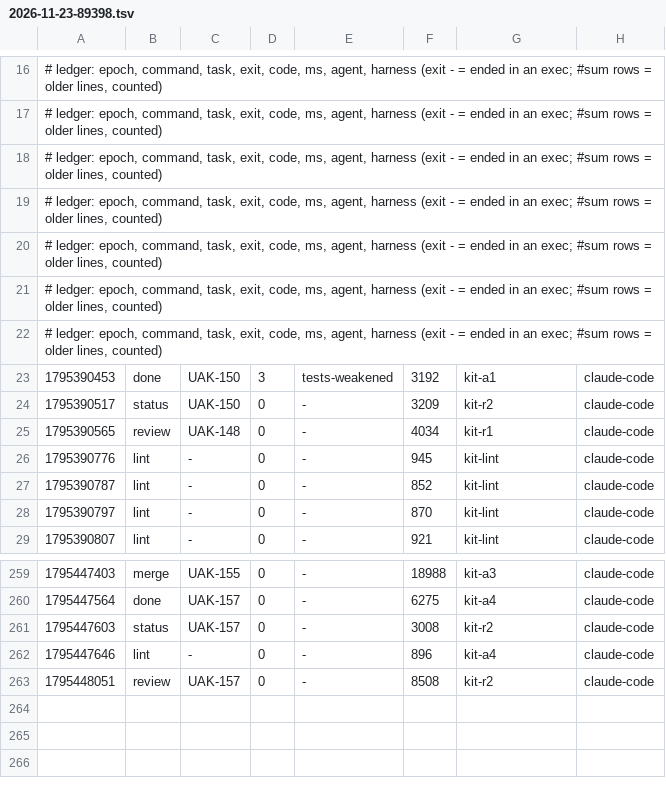
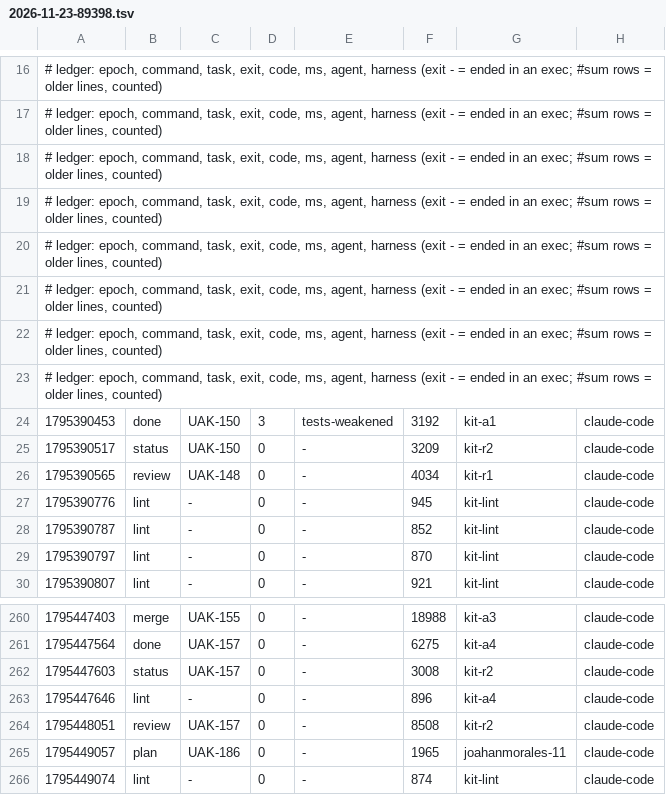
Before and after one commit to JoahanMorales/upiixia-agentic-kit, a TSV file: metrics/2026-11-23-89398.tsv, drawn as a sheet; only a part is shown, gaps mark what is left out.

Commit message:
uak: blackbox +1, metrics +2

```diff
--- a/metrics/2026-11-23-89398.tsv
+++ b/metrics/2026-11-23-89398.tsv
@@ -22,2 +22,3 @@
 # ledger: epoch, command, task, exit, code, ms, agent, harness (exit - = ended in an exec; #sum rows = older lines, counted)
+# ledger: epoch, command, task, exit, code, ms, agent, harness (exit - = ended in an exec; #sum rows = older lines, counted)
 1795390453	done	UAK-150	3	tests-weakened	3192	kit-a1	claude-code
@@ -263 +264,3 @@
 1795448051	review	UAK-157	0	-	8508	kit-r2	claude-code
+1795449057	plan	UAK-186	0	-	1965	joahanmorales-11	claude-code
+1795449074	lint	-	0	-	874	kit-lint	claude-code
```
Also changed, not shown: 1 other file.
